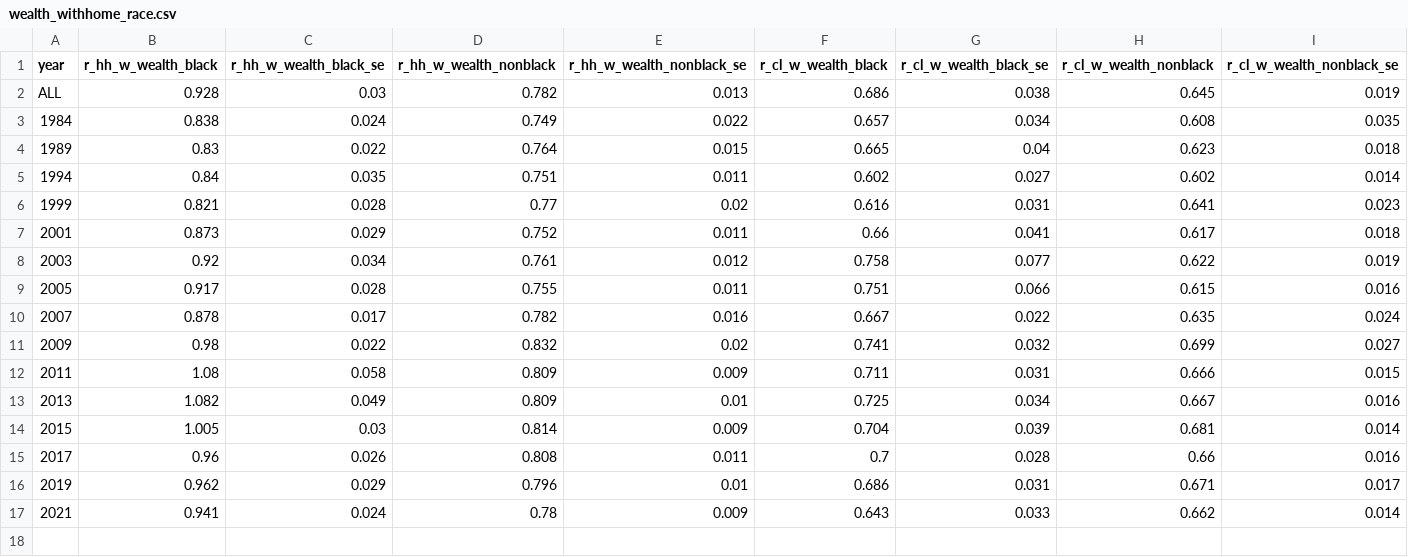
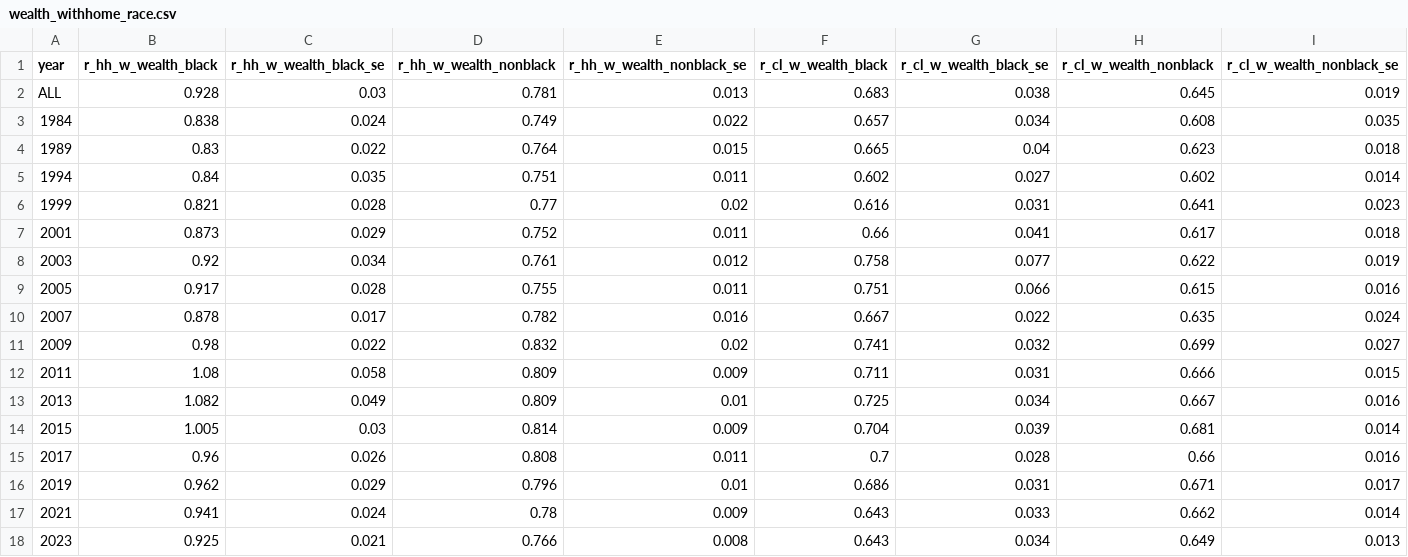
Before and after one commit to aebuechele29/clan_study, a CSV file: 7_gini_by_race/output/wealth_withhome_race.csv, drawn as a sheet.

```diff
--- a/7_gini_by_race/output/wealth_withhome_race.csv
+++ b/7_gini_by_race/output/wealth_withhome_race.csv
@@ -1,3 +1,3 @@
 "year","r_hh_w_wealth_black","r_hh_w_wealth_black_se","r_hh_w_wealth_nonblack","r_hh_w_wealth_nonblack_se","r_cl_w_wealth_black","r_cl_w_wealth_black_se","r_cl_w_wealth_nonblack","r_cl_w_wealth_nonblack_se"
-"ALL",0.928,0.03,0.782,0.013,0.686,0.038,0.645,0.019
+"ALL",0.928,0.03,0.781,0.013,0.683,0.038,0.645,0.019
 "1984",0.838,0.024,0.749,0.022,0.657,0.034,0.608,0.035
@@ -17 +17,2 @@
 "2021",0.941,0.024,0.78,0.009,0.643,0.033,0.662,0.014
+"2023",0.925,0.021,0.766,0.008,0.643,0.034,0.649,0.013
```
Also changed, not shown: 6_calculate_gini/output/wealth_nohouse.csv, 6_calculate_gini/output/wealth_withhome.csv, 23 other files.
